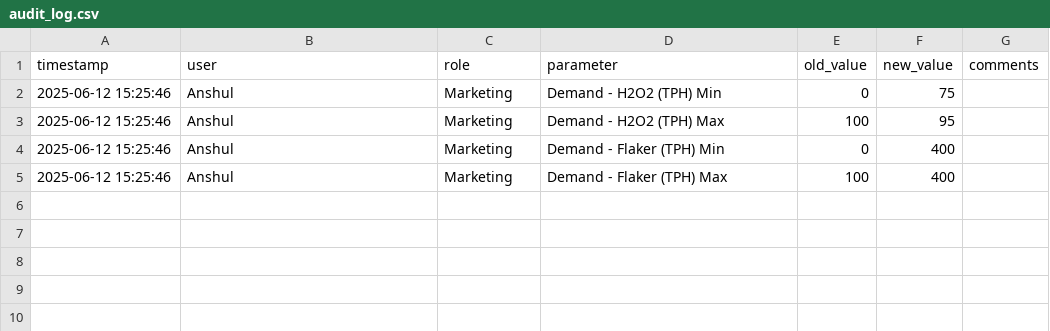
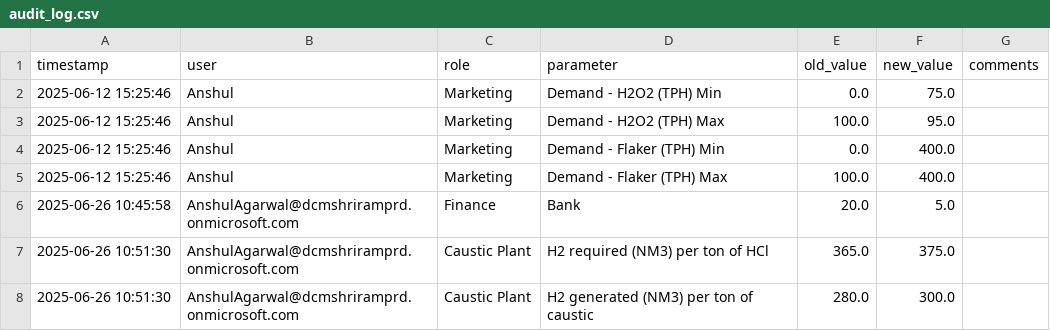
Before and after one commit to AnshulAgarwal25/h2_margin_maximizer, a CSV file: data/audit_log.csv, drawn as a sheet.

```diff
--- a/data/audit_log.csv
+++ b/data/audit_log.csv
@@ -1,5 +1,8 @@
 timestamp,user,role,parameter,old_value,new_value,comments
-2025-06-12 15:25:46,Anshul,Marketing,Demand - H2O2 (TPH) Min,0,75,
-2025-06-12 15:25:46,Anshul,Marketing,Demand - H2O2 (TPH) Max,100,95,
-2025-06-12 15:25:46,Anshul,Marketing,Demand - Flaker (TPH) Min,0,400,
-2025-06-12 15:25:46,Anshul,Marketing,Demand - Flaker (TPH) Max,100,400,
+2025-06-12 15:25:46,Anshul,Marketing,Demand - H2O2 (TPH) Min,0.0,75.0,
+2025-06-12 15:25:46,Anshul,Marketing,Demand - H2O2 (TPH) Max,100.0,95.0,
+2025-06-12 15:25:46,Anshul,Marketing,Demand - Flaker (TPH) Min,0.0,400.0,
+2025-06-12 15:25:46,Anshul,Marketing,Demand - Flaker (TPH) Max,100.0,400.0,
+2025-06-26 10:45:58,AnshulAgarwal@dcmshriramprd.onmicrosoft.com,Finance,Bank,20.0,5.0,
+2025-06-26 10:51:30,AnshulAgarwal@dcmshriramprd.onmicrosoft.com,Caustic Plant,H2 required (NM3) per ton of HCl,365.0,375.0,
+2025-06-26 10:51:30,AnshulAgarwal@dcmshriramprd.onmicrosoft.com,Caustic Plant,H2 generated (NM3) per ton of caustic,280.0,300.0,
```
Also changed, not shown: 7 other files.
